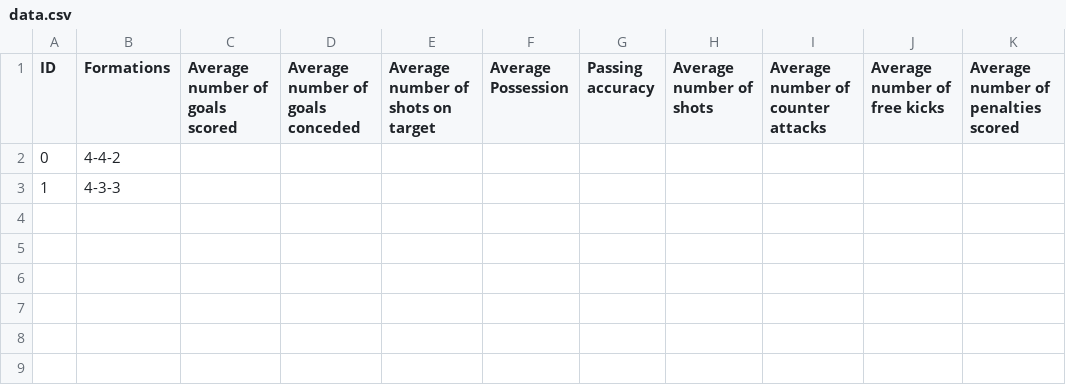
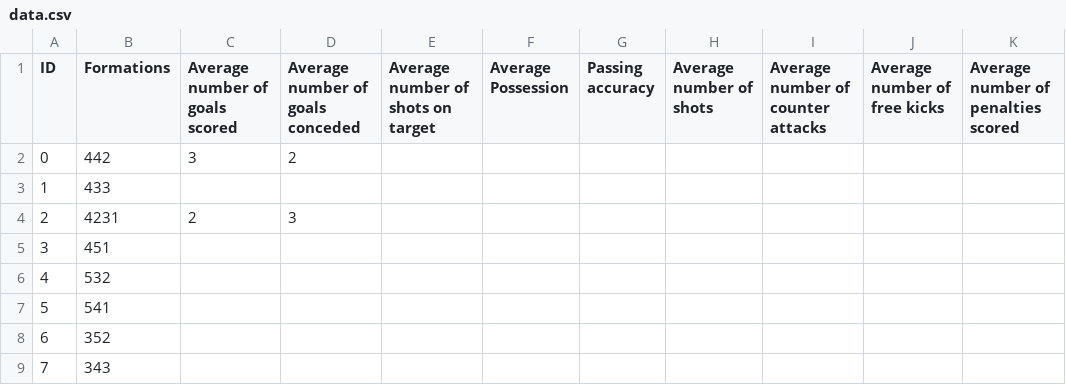
Before and after one commit to YizhakTime/GA_693, a CSV file: data.csv, drawn as a sheet; the diff names each change by its address in the sheet, - before the commit and + after, or states it on an @@ line.

```diff
--- a/data.csv
+++ b/data.csv
-B2 (Formations): 4-4-2
+B2 (Formations): 442
-C2 (Average number of goals scored): (empty)
+C2 (Average number of goals scored): 3
-D2 (Average number of goals conceded): (empty)
+D2 (Average number of goals conceded): 2
-B3 (Formations): 4-3-3
+B3 (Formations): 433
+row 4: 2 | 4231 | 2 | 3
+row 5: 3 | 451
+row 6: 4 | 532
+row 7: 5 | 541
+row 8: 6 | 352
+row 9: 7 | 343
```
Also changed, not shown: 3 other files.
